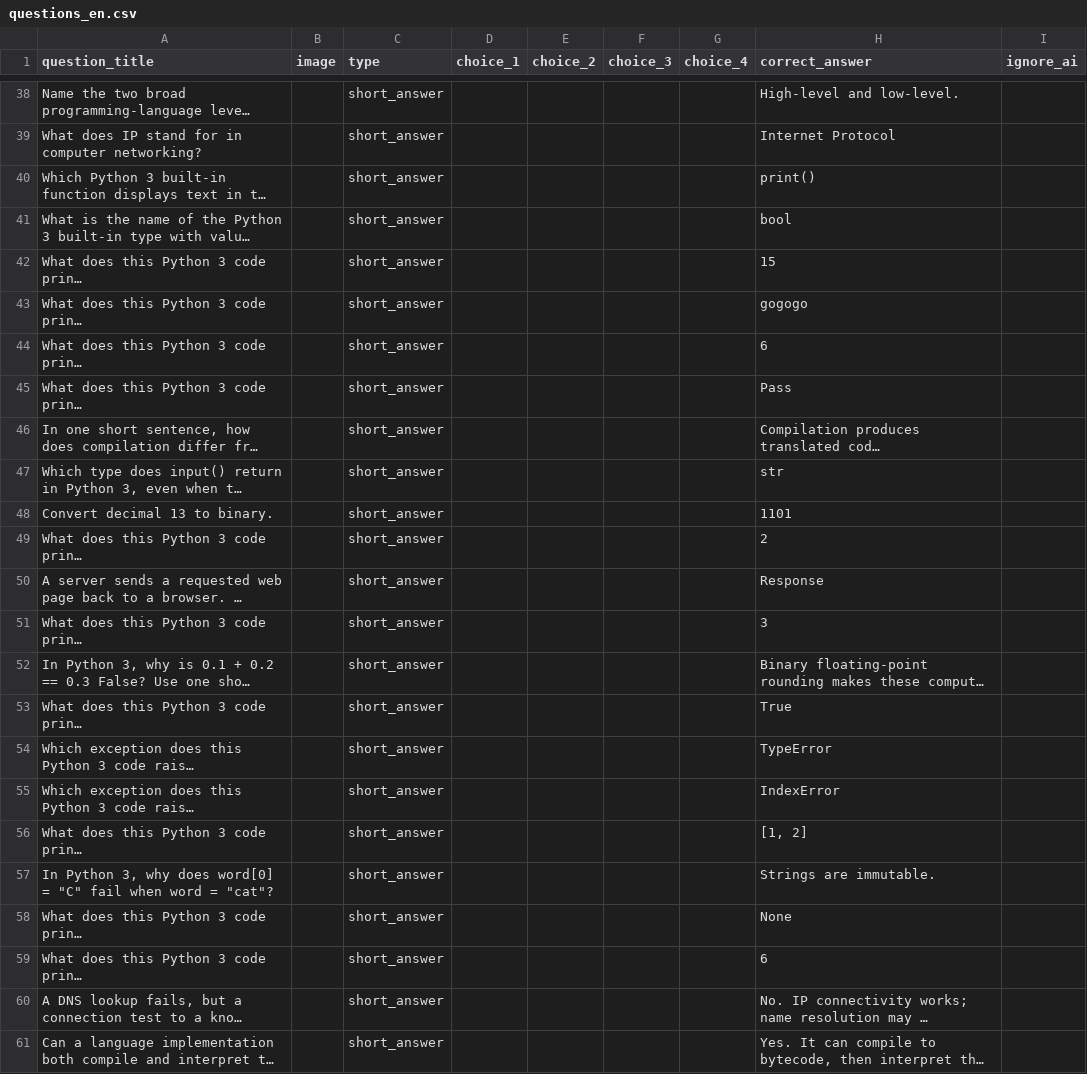
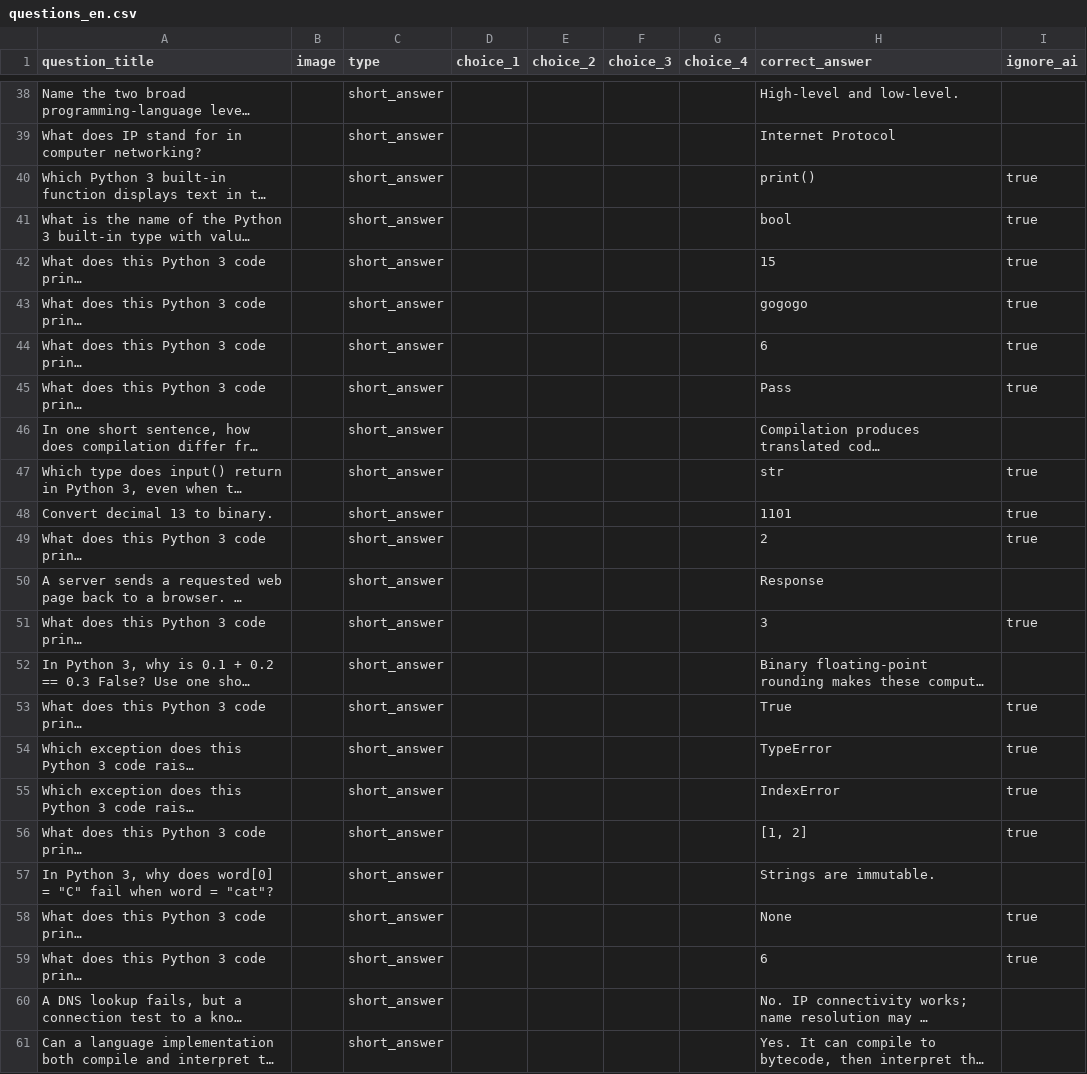
Before and after one commit to Banacumbe27/vgucypher_random_question, a CSV file: questions_en.csv, drawn as a sheet; only a part is shown, gaps mark what is left out; long unchanged cells end in …; the diff names each change by its address in the sheet, - before the commit and + after, or states it on an @@ line.

Commit message:
Add ignore_ai flag to strict code execution questions and enhance exact answer matching

```diff
--- a/questions_en.csv
+++ b/questions_en.csv
-I40:I45 (ignore_ai): (empty)
+I40:I45 (ignore_ai): true
-I47:I49 (ignore_ai): (empty)
+I47:I49 (ignore_ai): true
-I51 (ignore_ai): (empty)
+I51 (ignore_ai): true
-I53:I56 (ignore_ai): (empty)
+I53:I56 (ignore_ai): true
-I58:I59 (ignore_ai): (empty)
+I58:I59 (ignore_ai): true
```
Also changed, not shown: main_questions.csv, questions_vi.csv, 2 other files.
